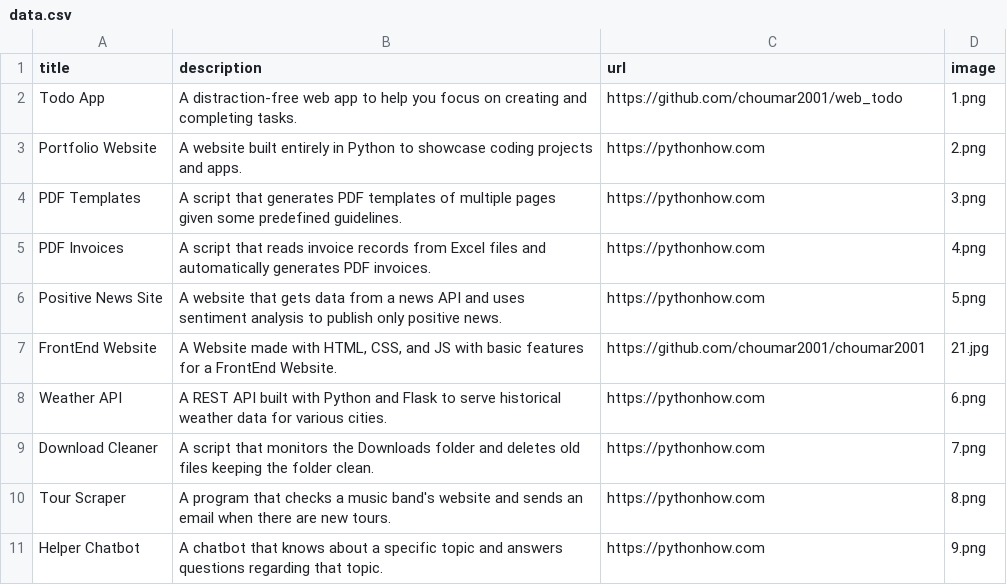
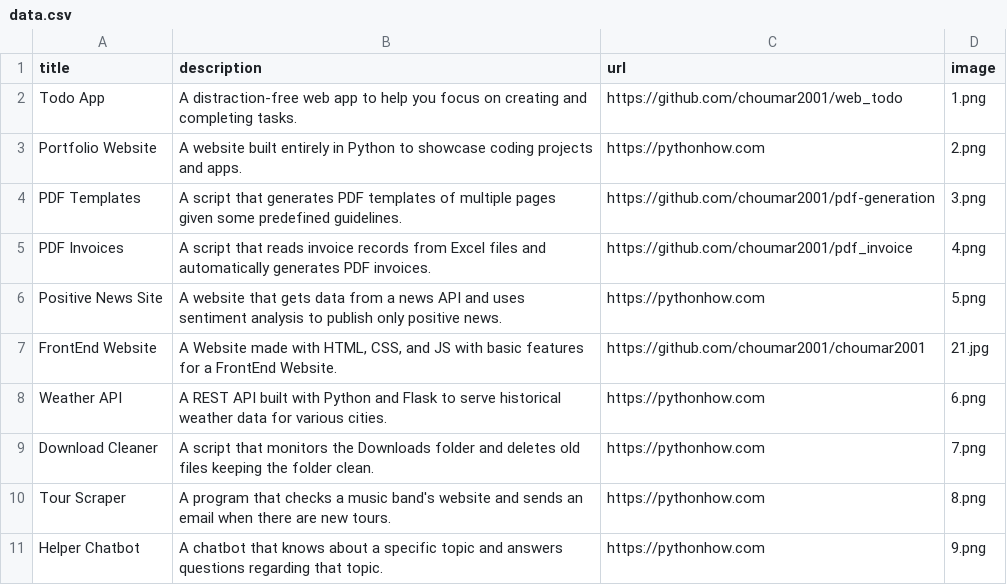
Before and after one commit to Mchoumar/portfolio_streamlit, a CSV file: data.csv, drawn as a sheet; only a part is shown.

```diff
--- a/data.csv
+++ b/data.csv
@@ -3,4 +3,4 @@ Todo App;A distraction-free web app to help you focus on creating and completing
 Portfolio Website;A website built entirely in Python to showcase coding projects and apps.;https://pythonhow.com;2.png
-PDF Templates;A script that generates PDF templates of multiple pages given some predefined guidelines.;https://pythonhow.com;3.png
-PDF Invoices;A script that reads invoice records from Excel files and automatically generates PDF invoices.;https://pythonhow.com;4.png
+PDF Templates;A script that generates PDF templates of multiple pages given some predefined guidelines.;https://github.com/choumar2001/pdf-generation;3.png
+PDF Invoices;A script that reads invoice records from Excel files and automatically generates PDF invoices.;https://github.com/choumar2001/pdf_invoice;4.png
 Positive News Site;A website that gets data from a news API and uses sentiment analysis to publish only positive news.;https://pythonhow.com;5.png
```
Also changed, not shown: 4 other files.
